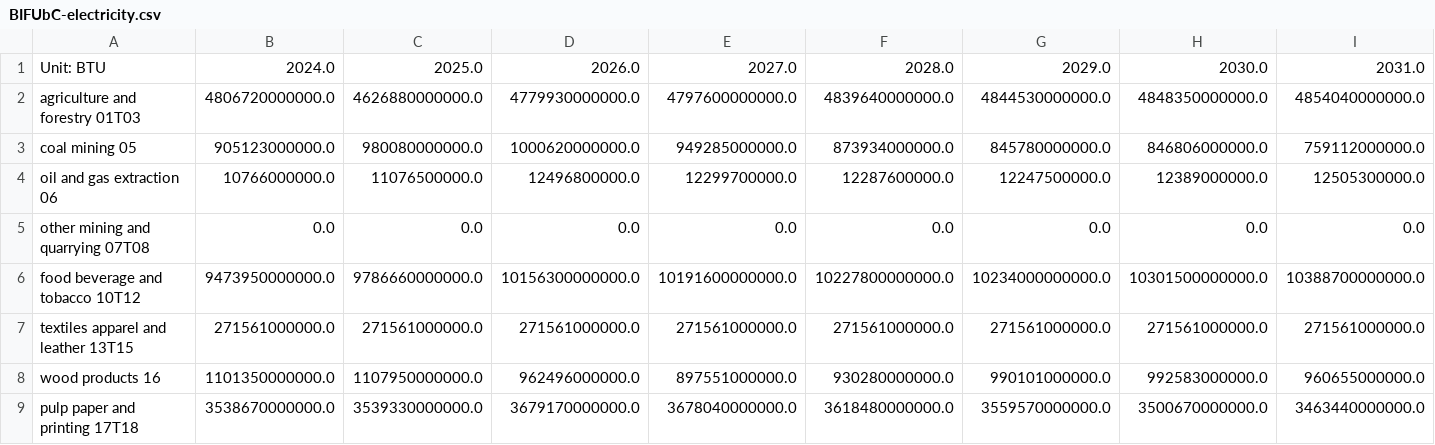
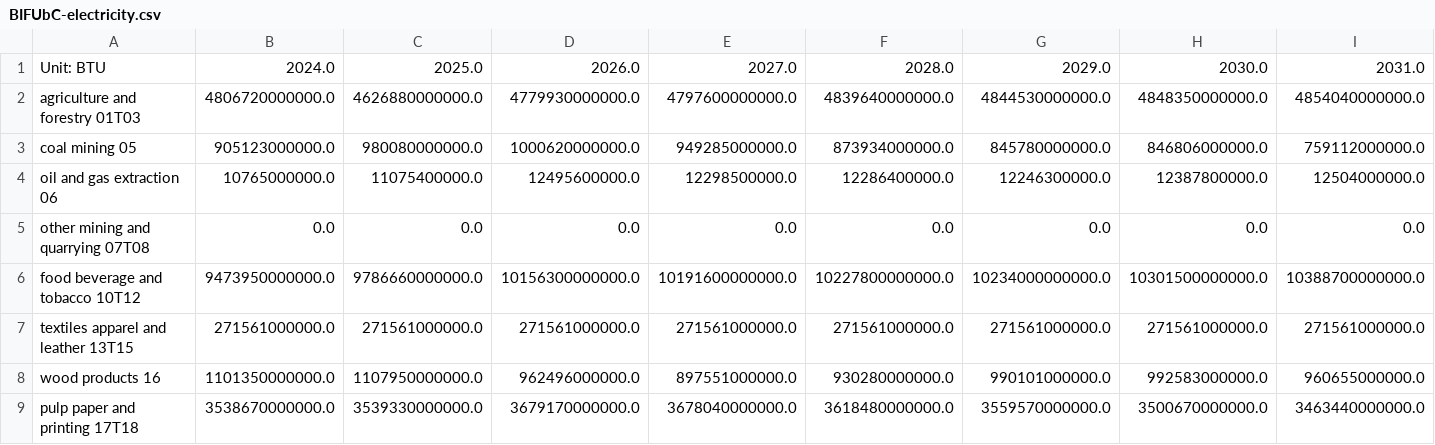
Before and after one commit to EnergyInnovation/eps-indiana, a CSV file: InputData/indst/BIFUbC/BIFUbC-electricity.csv, drawn as a sheet; only a part is shown; removed rows and columns are numbered as before the commit, all else as after; rows hold the shown columns only; the diff names each change by its address in the sheet, - before the commit and + after, or states it on an @@ line.

```diff
--- a/InputData/indst/BIFUbC/BIFUbC-electricity.csv
+++ b/InputData/indst/BIFUbC/BIFUbC-electricity.csv
-row 4: oil and gas extraction 06 | 10766000000.0 | 11076500000.0 | 12496800000.0 | 12299700000.0 | 12287600000.0 | 12247500000.0 | 12389000000.0 | 12505300000.0
+row 4: oil and gas extraction 06 | 10765000000.0 | 11075400000.0 | 12495600000.0 | 12298500000.0 | 12286400000.0 | 12246300000.0 | 12387800000.0 | 12504000000.0
```
Also changed, not shown: InputData/elec/BCRbQ/BCRbQ.csv, InputData/indst/BIFUbC/BIFUbC-heavy-or-residual-oil.csv, 5 other files.
